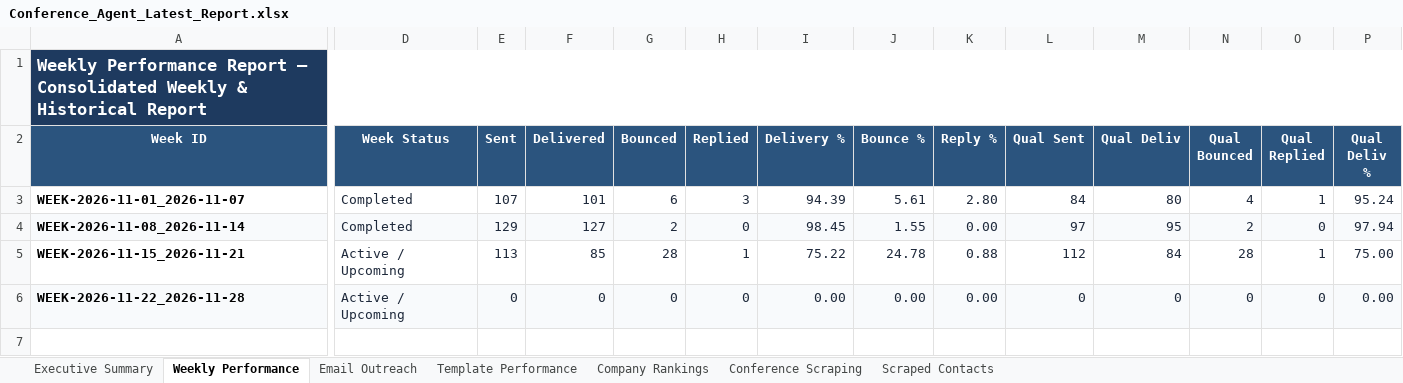
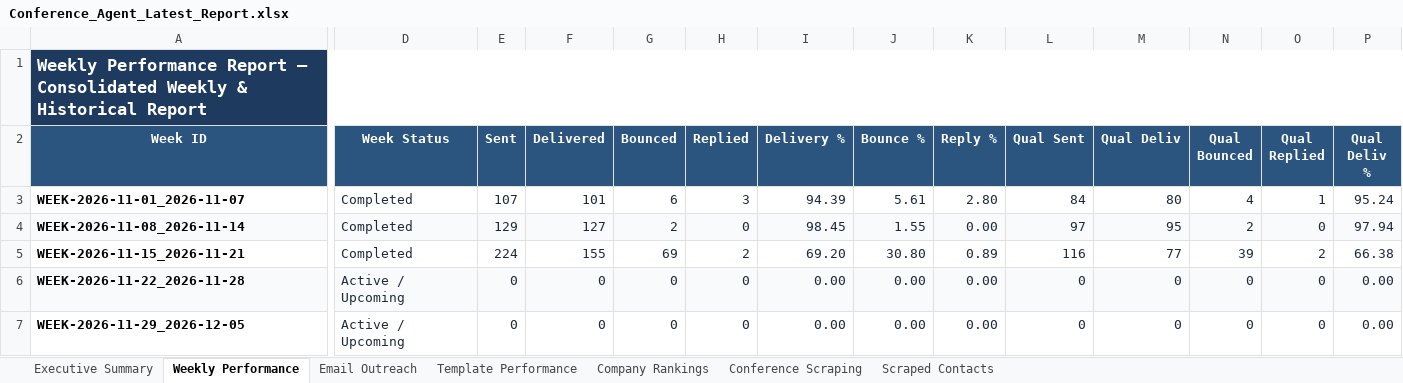
Before and after one commit to Jeeva-6305/conference-agent-adople, an Excel workbook: data/reports/Conference_Agent_Latest_Report.xlsx, sheet Weekly Performance, drawn as a sheet; only a part is shown, gaps mark what is left out; values as stored, in another font and other column widths than the file's, no borders; rows hold the shown columns only; the diff covers the shown part only; the diff names each change by its address in the sheet, - before the commit and + after, or states it on an @@ line.

```diff
--- a/data/reports/Conference_Agent_Latest_Report.xlsx (sheet Weekly Performance)
+++ b/data/reports/Conference_Agent_Latest_Report.xlsx (sheet Weekly Performance)
-D5 (Week Status): Active / Upcoming
+D5 (Week Status): Completed
-E5 (Sent): 113
+E5 (Sent): 224
-F5 (Delivered): 85
+F5 (Delivered): 155
-G5 (Bounced): 28
+G5 (Bounced): 69
-H5 (Replied): 1
+H5 (Replied): 2
-I5 (Delivery %): 75.22
+I5 (Delivery %): 69.20
-J5 (Bounce %): 24.78
+J5 (Bounce %): 30.80
-K5 (Reply %): 0.88
+K5 (Reply %): 0.89
-L5 (Qual Sent): 112
+L5 (Qual Sent): 116
-M5 (Qual Deliv): 84
+M5 (Qual Deliv): 77
-N5 (Qual Bounced): 28
+N5 (Qual Bounced): 39
-O5 (Qual Replied): 1
+O5 (Qual Replied): 2
-P5 (Qual Deliv %): 75.00
+P5 (Qual Deliv %): 66.38
+row 7: WEEK-2026-11-29_2026-12-05 | Active / Upcoming | 0 | 0 | 0 | 0 | 0.00 | 0.00 | 0.00 | 0 | 0 | 0 | 0 | 0.00
```
Also changed, not shown: 6 edited cells elsewhere in this sheet, sheet Scraped Contacts, sheet Email Outreach, sheet Conference Scraping, sheet Company Rankings, sheet Executive Summary, sheet Template Performance, data/excel/usa_conferences_published.xlsx, data/reports/archive/WEEK-2026-11-15_2026-11-21/Conference_Agent_Report_WEEK-2026-11-15_2026-11-21_v1.xlsx, 37 other files.
